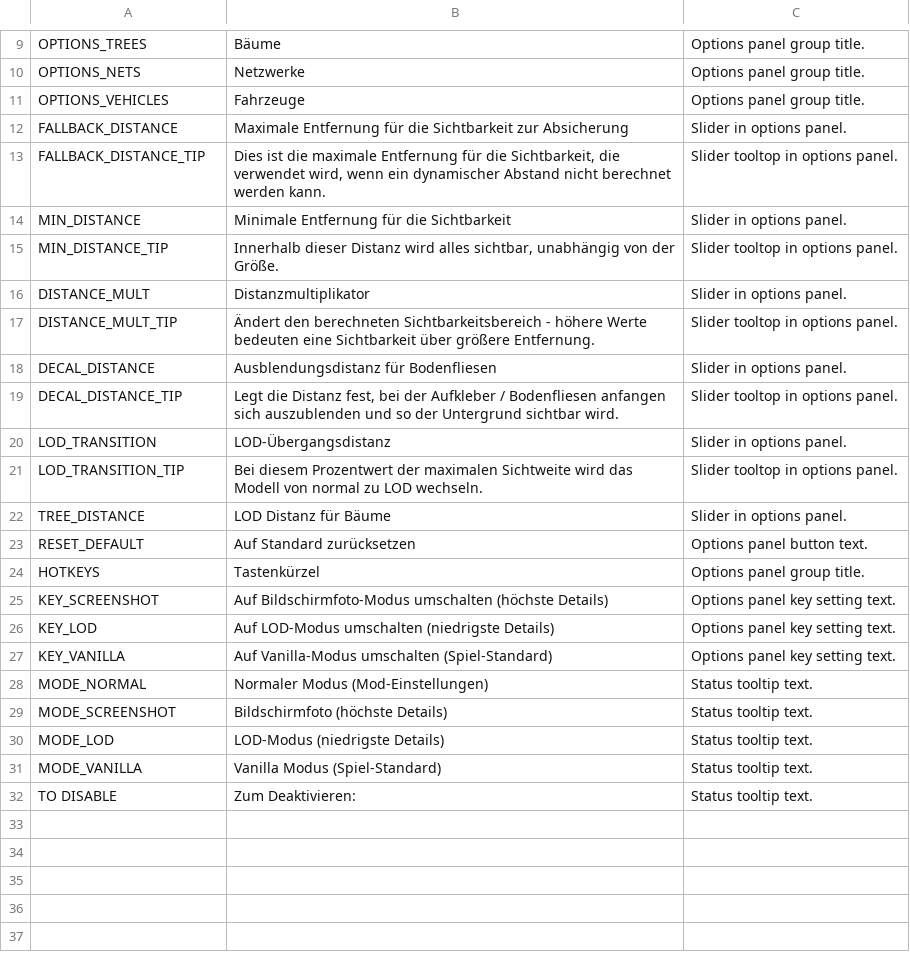
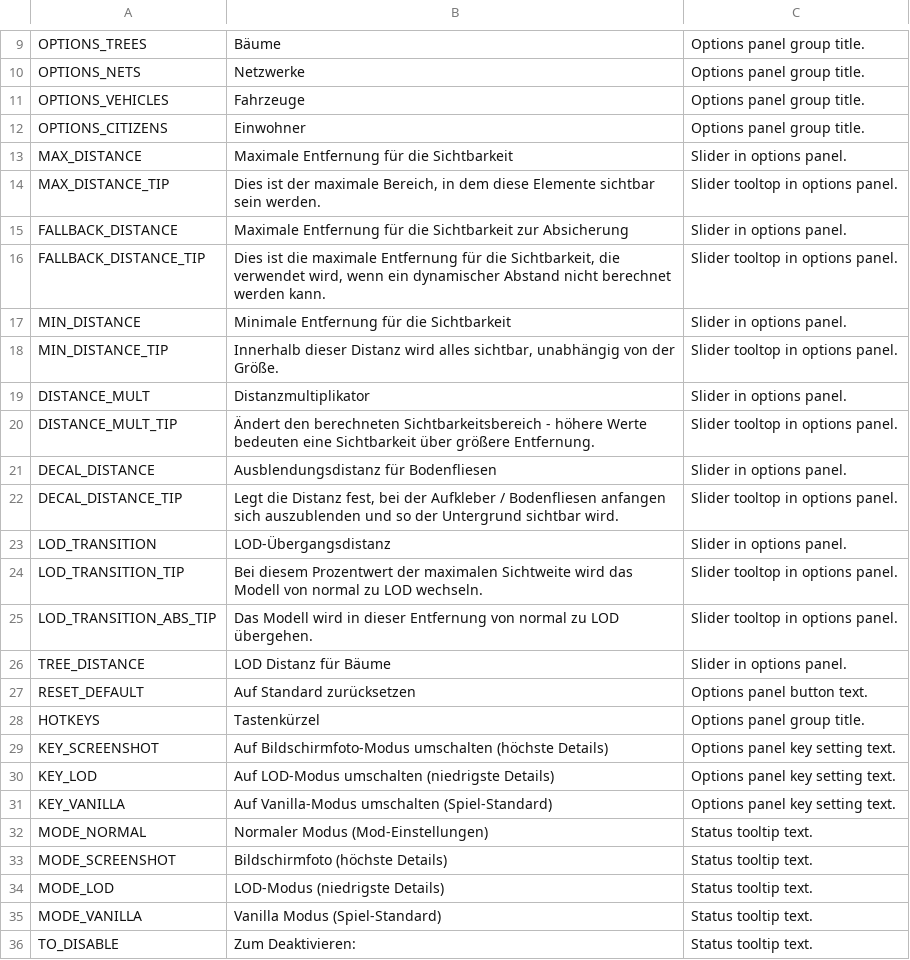
Before and after one commit to algernon-A/VisibilityControl, a CSV file: Translations/de-DE.csv, drawn as a sheet; only a part is shown, gaps mark what is left out.

```diff
--- a/Translations/de-DE.csv
+++ b/Translations/de-DE.csv
@@ -11,2 +11,5 @@
 "OPTIONS_VEHICLES","Fahrzeuge","Options panel group title."
+"OPTIONS_CITIZENS","Einwohner","Options panel group title."
+"MAX_DISTANCE","Maximale Entfernung für die Sichtbarkeit","Slider in options panel."
+"MAX_DISTANCE_TIP","Dies ist der maximale Bereich, in dem diese Elemente sichtbar sein werden.","Slider tooltop in options panel."
 "FALLBACK_DISTANCE","Maximale Entfernung für die Sichtbarkeit zur Absicherung","Slider in options panel."
@@ -21,2 +24,3 @@
 "LOD_TRANSITION_TIP","Bei diesem Prozentwert der maximalen Sichtweite wird das Modell von normal zu LOD wechseln.","Slider tooltop in options panel."
+"LOD_TRANSITION_ABS_TIP","Das Modell wird in dieser Entfernung von normal zu LOD übergehen.","Slider tooltop in options panel."
 "TREE_DISTANCE","LOD Distanz für Bäume","Slider in options panel."
@@ -31,2 +35,2 @@
 "MODE_VANILLA","Vanilla Modus (Spiel-Standard)","Status tooltip text."
-"TO DISABLE","Zum Deaktivieren:","Status tooltip text."
+"TO_DISABLE","Zum Deaktivieren:","Status tooltip text."
```
Also changed, not shown: Translations/en-EN.csv, Translations/ja-JP.csv, 5 other files.
